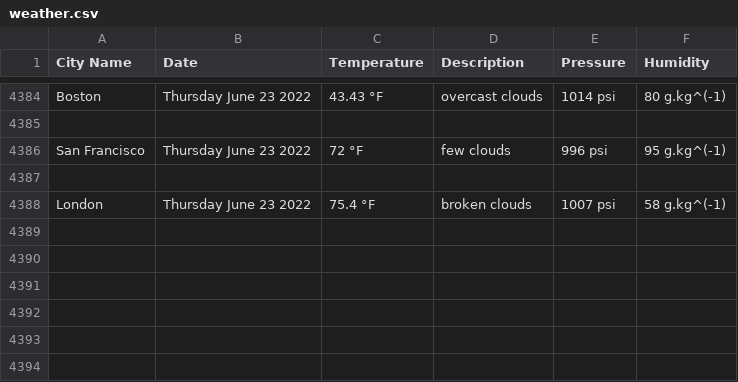
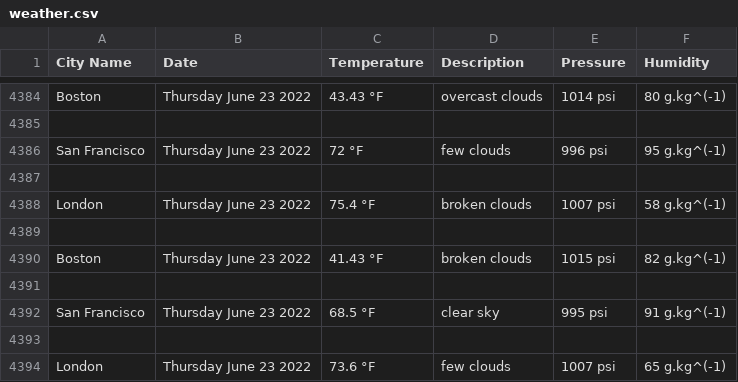
Before and after one commit to handel-fan/pythonic-weather, a CSV file: weather.csv, drawn as a sheet; only a part is shown, gaps mark what is left out.

```diff
--- a/weather.csv
+++ b/weather.csv
@@ -4388 +4388,7 @@ San Francisco,Thursday June 23 2022,72 °F,few clouds,996 psi,95 g.kg^(-1)
 London,Thursday June 23 2022,75.4 °F,broken clouds,1007 psi,58 g.kg^(-1)
+
+Boston,Thursday June 23 2022,41.43 °F,broken clouds,1015 psi,82 g.kg^(-1)
+
+San Francisco,Thursday June 23 2022,68.5 °F,clear sky,995 psi,91 g.kg^(-1)
+
+London,Thursday June 23 2022,73.6 °F,few clouds,1007 psi,65 g.kg^(-1)
```
